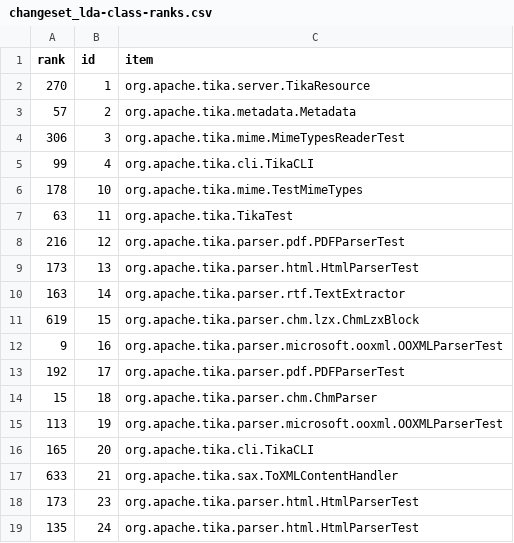
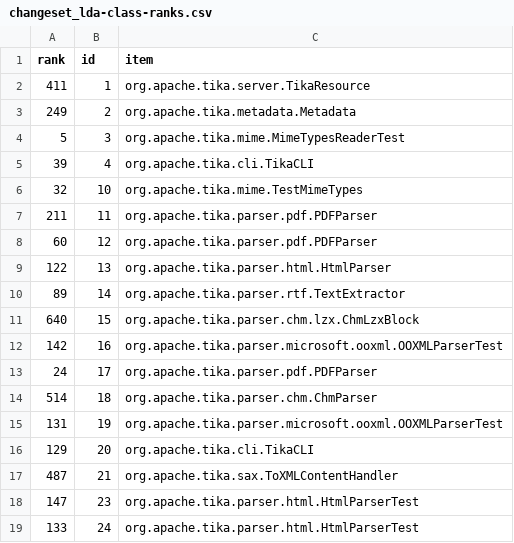
Before and after one commit to cscorley/doc2vec-feature-location, a CSV file: data/tika/v1.3/changeset_lda-class-ranks.csv, drawn as a sheet.

```diff
--- a/data/tika/v1.3/changeset_lda-class-ranks.csv
+++ b/data/tika/v1.3/changeset_lda-class-ranks.csv
@@ -1,19 +1,19 @@
 rank,id,item
-270,1,org.apache.tika.server.TikaResource
-57,2,org.apache.tika.metadata.Metadata
-306,3,org.apache.tika.mime.MimeTypesReaderTest
-99,4,org.apache.tika.cli.TikaCLI
-178,10,org.apache.tika.mime.TestMimeTypes
-63,11,org.apache.tika.TikaTest
-216,12,org.apache.tika.parser.pdf.PDFParserTest
-173,13,org.apache.tika.parser.html.HtmlParserTest
-163,14,org.apache.tika.parser.rtf.TextExtractor
-619,15,org.apache.tika.parser.chm.lzx.ChmLzxBlock
-9,16,org.apache.tika.parser.microsoft.ooxml.OOXMLParserTest
-192,17,org.apache.tika.parser.pdf.PDFParserTest
-15,18,org.apache.tika.parser.chm.ChmParser
-113,19,org.apache.tika.parser.microsoft.ooxml.OOXMLParserTest
-165,20,org.apache.tika.cli.TikaCLI
-633,21,org.apache.tika.sax.ToXMLContentHandler
-173,23,org.apache.tika.parser.html.HtmlParserTest
-135,24,org.apache.tika.parser.html.HtmlParserTest
+411,1,org.apache.tika.server.TikaResource
+249,2,org.apache.tika.metadata.Metadata
+5,3,org.apache.tika.mime.MimeTypesReaderTest
+39,4,org.apache.tika.cli.TikaCLI
+32,10,org.apache.tika.mime.TestMimeTypes
+211,11,org.apache.tika.parser.pdf.PDFParser
+60,12,org.apache.tika.parser.pdf.PDFParser
+122,13,org.apache.tika.parser.html.HtmlParser
+89,14,org.apache.tika.parser.rtf.TextExtractor
+640,15,org.apache.tika.parser.chm.lzx.ChmLzxBlock
+142,16,org.apache.tika.parser.microsoft.ooxml.OOXMLParserTest
+24,17,org.apache.tika.parser.pdf.PDFParser
+514,18,org.apache.tika.parser.chm.ChmParser
+131,19,org.apache.tika.parser.microsoft.ooxml.OOXMLParserTest
+129,20,org.apache.tika.cli.TikaCLI
+487,21,org.apache.tika.sax.ToXMLContentHandler
+147,23,org.apache.tika.parser.html.HtmlParserTest
+133,24,org.apache.tika.parser.html.HtmlParserTest
```
Also changed, not shown: data/tika/v1.3/changeset_lsi-class-ranks.csv, data/tika/v1.3/release_lda-class-ranks.csv, 2 other files.
